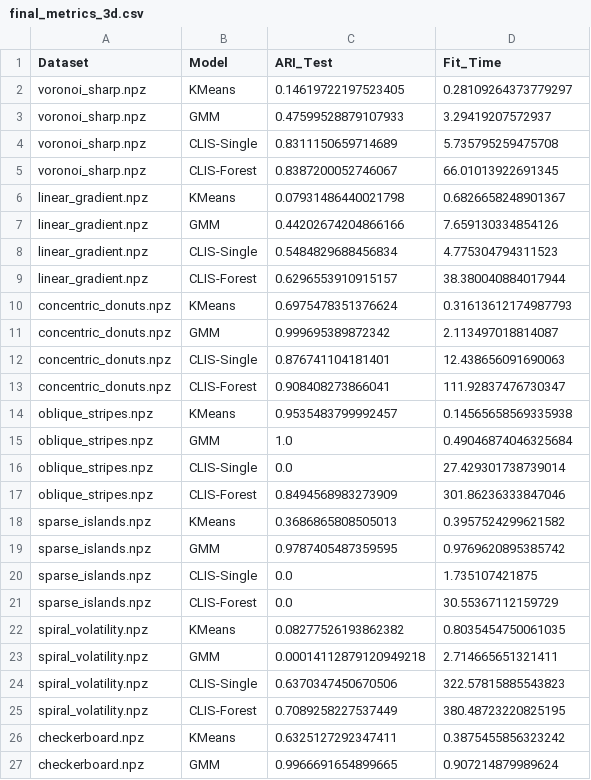
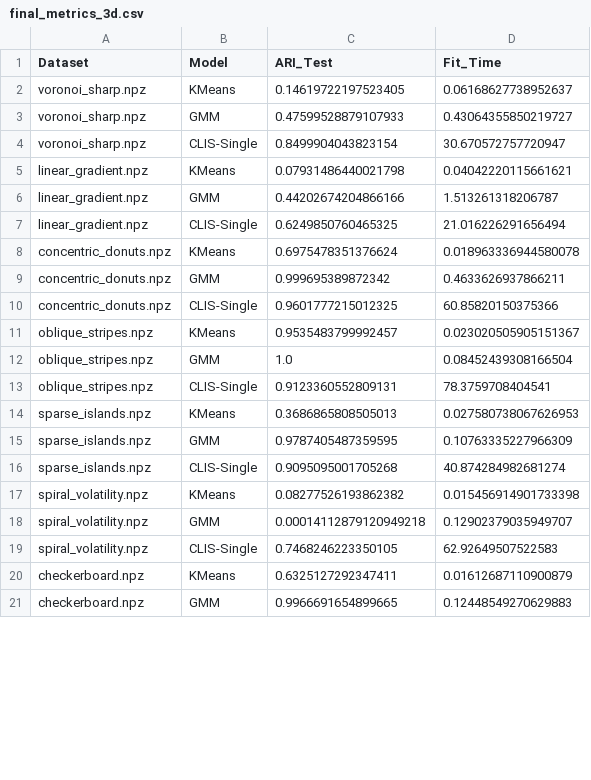
Before and after one commit to gauravrparikh/kdd, a CSV file: clis/results/final_benchmarks/final_metrics_3d.csv, drawn as a sheet; only a part is shown; the diff covers the shown part only.

```diff
--- a/clis/results/final_benchmarks/final_metrics_3d.csv
+++ b/clis/results/final_benchmarks/final_metrics_3d.csv
@@ -1,27 +1,21 @@
 Dataset,Model,ARI_Test,Fit_Time
-voronoi_sharp.npz,KMeans,0.14619722197523405,0.28109264373779297
-voronoi_sharp.npz,GMM,0.47599528879107933,3.29419207572937
-voronoi_sharp.npz,CLIS-Single,0.8311150659714689,5.735795259475708
-voronoi_sharp.npz,CLIS-Forest,0.8387200052746067,66.01013922691345
-linear_gradient.npz,KMeans,0.07931486440021798,0.6826658248901367
-linear_gradient.npz,GMM,0.44202674204866166,7.659130334854126
-linear_gradient.npz,CLIS-Single,0.5484829688456834,4.775304794311523
-linear_gradient.npz,CLIS-Forest,0.6296553910915157,38.380040884017944
-concentric_donuts.npz,KMeans,0.6975478351376624,0.31613612174987793
-concentric_donuts.npz,GMM,0.999695389872342,2.113497018814087
-concentric_donuts.npz,CLIS-Single,0.876741104181401,12.438656091690063
-concentric_donuts.npz,CLIS-Forest,0.908408273866041,111.92837476730347
-oblique_stripes.npz,KMeans,0.9535483799992457,0.14565658569335938
-oblique_stripes.npz,GMM,1.0,0.49046874046325684
-oblique_stripes.npz,CLIS-Single,0.0,27.429301738739014
-oblique_stripes.npz,CLIS-Forest,0.8494568983273909,301.86236333847046
-sparse_islands.npz,KMeans,0.3686865808505013,0.3957524299621582
-sparse_islands.npz,GMM,0.9787405487359595,0.9769620895385742
-sparse_islands.npz,CLIS-Single,0.0,1.735107421875
-sparse_islands.npz,CLIS-Forest,0.0,30.55367112159729
-spiral_volatility.npz,KMeans,0.08277526193862382,0.8035454750061035
-spiral_volatility.npz,GMM,0.00014112879120949218,2.714665651321411
-spiral_volatility.npz,CLIS-Single,0.6370347450670506,322.57815885543823
-spiral_volatility.npz,CLIS-Forest,0.7089258227537449,380.48723220825195
-checkerboard.npz,KMeans,0.6325127292347411,0.3875455856323242
-checkerboard.npz,GMM,0.9966691654899665,0.907214879989624
+voronoi_sharp.npz,KMeans,0.14619722197523405,0.06168627738952637
+voronoi_sharp.npz,GMM,0.47599528879107933,0.43064355850219727
+voronoi_sharp.npz,CLIS-Single,0.8499904043823154,30.670572757720947
+linear_gradient.npz,KMeans,0.07931486440021798,0.04042220115661621
+linear_gradient.npz,GMM,0.44202674204866166,1.513261318206787
+linear_gradient.npz,CLIS-Single,0.6249850760465325,21.016226291656494
+concentric_donuts.npz,KMeans,0.6975478351376624,0.018963336944580078
+concentric_donuts.npz,GMM,0.999695389872342,0.4633626937866211
+concentric_donuts.npz,CLIS-Single,0.9601777215012325,60.85820150375366
+oblique_stripes.npz,KMeans,0.9535483799992457,0.023020505905151367
+oblique_stripes.npz,GMM,1.0,0.08452439308166504
+oblique_stripes.npz,CLIS-Single,0.9123360552809131,78.3759708404541
+sparse_islands.npz,KMeans,0.3686865808505013,0.027580738067626953
+sparse_islands.npz,GMM,0.9787405487359595,0.10763335227966309
+sparse_islands.npz,CLIS-Single,0.9095095001705268,40.874284982681274
+spiral_volatility.npz,KMeans,0.08277526193862382,0.015456914901733398
+spiral_volatility.npz,GMM,0.00014112879120949218,0.12902379035949707
+spiral_volatility.npz,CLIS-Single,0.7468246223350105,62.92649507522583
+checkerboard.npz,KMeans,0.6325127292347411,0.01612687110900879
+checkerboard.npz,GMM,0.9966691654899665,0.12448549270629883
```
Also changed, not shown: 5 removed rows and 18 edited cells elsewhere in this file, 28 other files.
